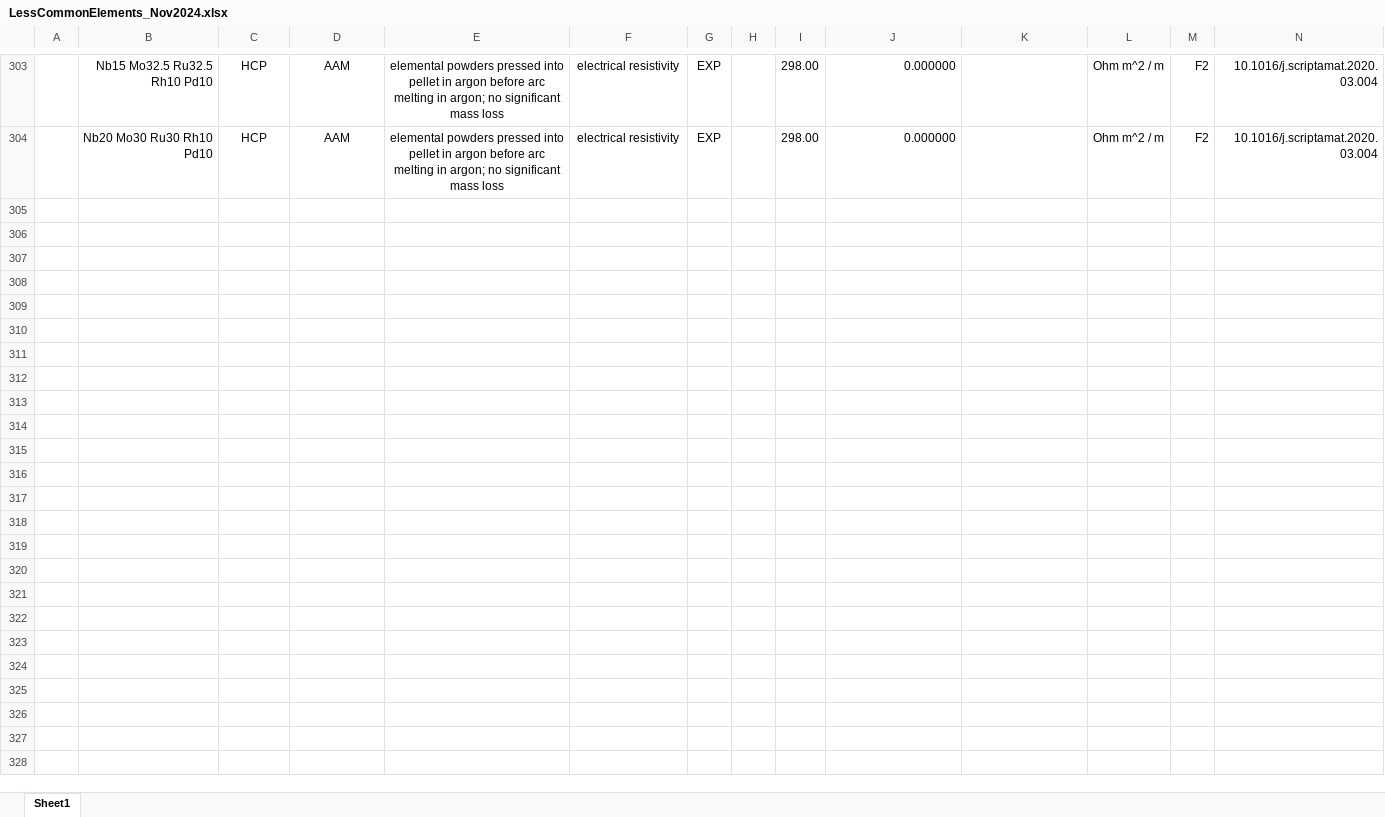
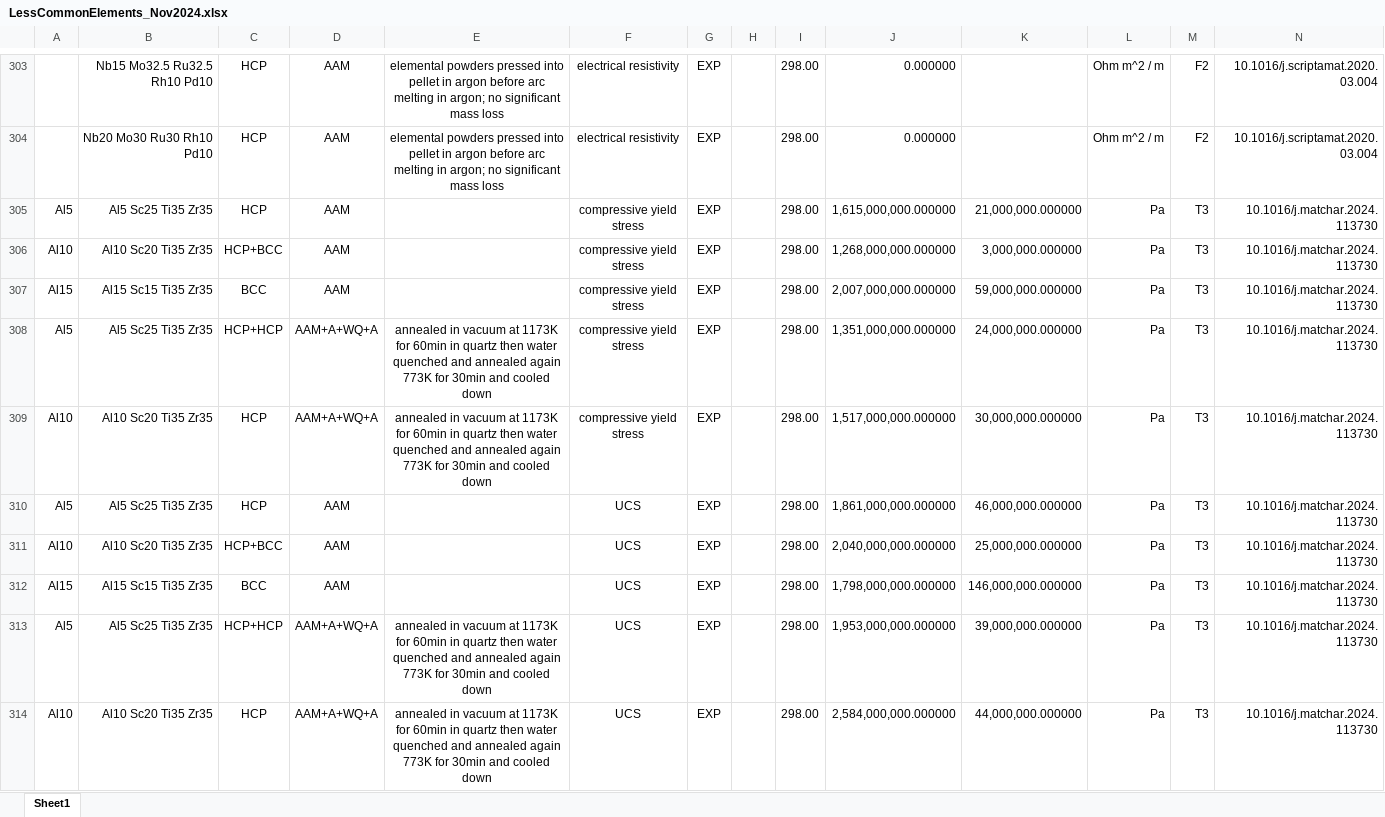
Before and after one commit to amkrajewski/ULTERA-contribute-amkrajewski, an Excel workbook: LessCommonElements_Nov2024.xlsx, sheet Sheet1, drawn as a sheet; only a part is shown, gaps mark what is left out; values as stored, in another font and other column widths than the file's, no borders; rows hold the shown columns only; the diff covers the shown part only; the diff names each change by its address in the sheet, - before the commit and + after, or states it on an @@ line.

Commit message:
- extracted data from `10.1016/j.matchar.2024.113730`

```diff
--- a/LessCommonElements_Nov2024.xlsx (sheet Sheet1)
+++ b/LessCommonElements_Nov2024.xlsx (sheet Sheet1)
+row 305: Al5 | Al5 Sc25 Ti35 Zr35 | HCP | AAM |  | compressive yield stress | EXP |  | 298.00 | 1,615,000,000.000000 | 21,000,000.000000 | Pa | T3 | 10.1016/j.matchar.2024.113730
+row 306: Al10 | Al10 Sc20 Ti35 Zr35 | HCP+BCC | AAM |  | compressive yield stress | EXP |  | 298.00 | 1,268,000,000.000000 | 3,000,000.000000 | Pa | T3 | 10.1016/j.matchar.2024.113730
+row 307: Al15 | Al15 Sc15 Ti35 Zr35 | BCC | AAM |  | compressive yield stress | EXP |  | 298.00 | 2,007,000,000.000000 | 59,000,000.000000 | Pa | T3 | 10.1016/j.matchar.2024.113730
+row 308: Al5 | Al5 Sc25 Ti35 Zr35 | HCP+HCP | AAM+A+WQ+A | annealed in vacuum at 1173K for 60min in quartz then water quenched and annealed again 773K for 30min and cooled down | compressive yield stress | EXP |  | 298.00 | 1,351,000,000.000000 | 24,000,000.000000 | Pa | T3 | 10.1016/j.matchar.2024.113730
+row 309: Al10 | Al10 Sc20 Ti35 Zr35 | HCP | AAM+A+WQ+A | annealed in vacuum at 1173K for 60min in quartz then water quenched and annealed again 773K for 30min and cooled down | compressive yield stress | EXP |  | 298.00 | 1,517,000,000.000000 | 30,000,000.000000 | Pa | T3 | 10.1016/j.matchar.2024.113730
+row 310: Al5 | Al5 Sc25 Ti35 Zr35 | HCP | AAM |  | UCS | EXP |  | 298.00 | 1,861,000,000.000000 | 46,000,000.000000 | Pa | T3 | 10.1016/j.matchar.2024.113730
+row 311: Al10 | Al10 Sc20 Ti35 Zr35 | HCP+BCC | AAM |  | UCS | EXP |  | 298.00 | 2,040,000,000.000000 | 25,000,000.000000 | Pa | T3 | 10.1016/j.matchar.2024.113730
+row 312: Al15 | Al15 Sc15 Ti35 Zr35 | BCC | AAM |  | UCS | EXP |  | 298.00 | 1,798,000,000.000000 | 146,000,000.000000 | Pa | T3 | 10.1016/j.matchar.2024.113730
+row 313: Al5 | Al5 Sc25 Ti35 Zr35 | HCP+HCP | AAM+A+WQ+A | annealed in vacuum at 1173K for 60min in quartz then water quenched and annealed again 773K for 30min and cooled down | UCS | EXP |  | 298.00 | 1,953,000,000.000000 | 39,000,000.000000 | Pa | T3 | 10.1016/j.matchar.2024.113730
+row 314: Al10 | Al10 Sc20 Ti35 Zr35 | HCP | AAM+A+WQ+A | annealed in vacuum at 1173K for 60min in quartz then water quenched and annealed again 773K for 30min and cooled down | UCS | EXP |  | 298.00 | 2,584,000,000.000000 | 44,000,000.000000 | Pa | T3 | 10.1016/j.matchar.2024.113730
```
Also changed, not shown: 19 added rows elsewhere in this sheet.
